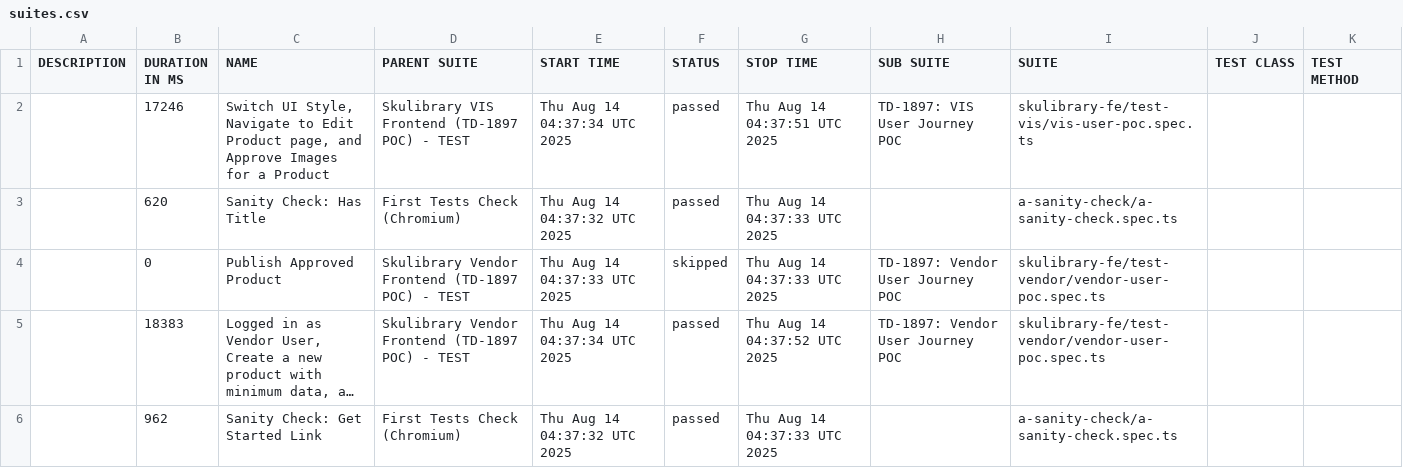
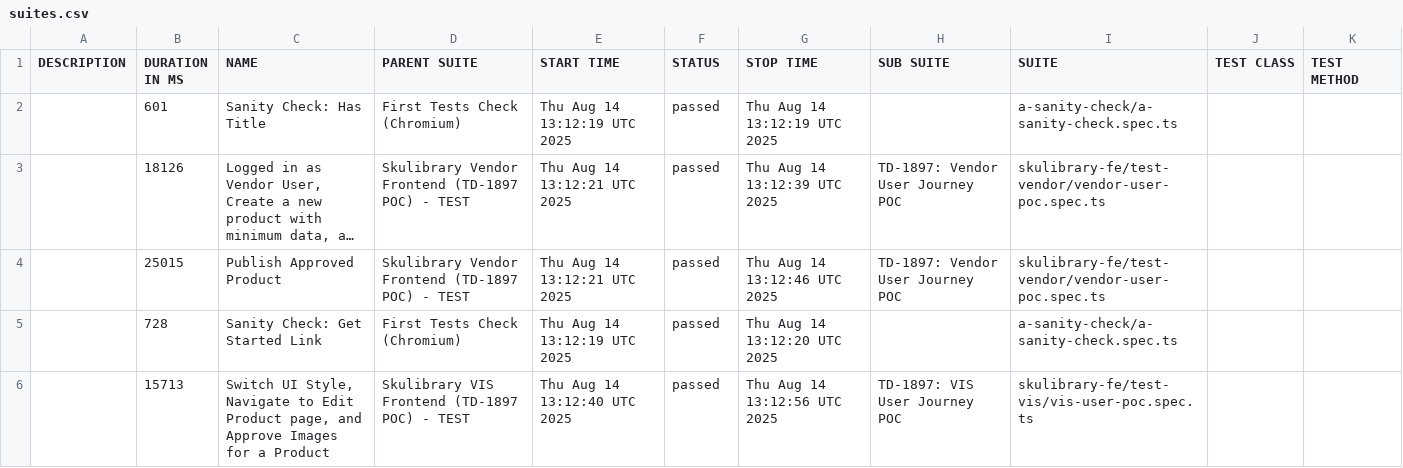
Before and after one commit to Mattttyyyy13/e2e-test, a CSV file: data/suites.csv, drawn as a sheet; long unchanged cells end in …; removed rows and columns are numbered as before the commit, all else as after; the diff names each change by its address in the sheet, - before the commit and + after, or states it on an @@ line.

```diff
--- a/data/suites.csv
+++ b/data/suites.csv
-row 2:  | 17246 | Switch UI Style, Navigate to Edit Product page, and Approve Images for a Product | Skulibrary VIS Frontend (TD-1897 POC) - TEST | Thu Aug 14 04:37:34 UTC 2025 | passed | Thu Aug 14 04:37:51 UTC 2025 | TD-1897: VIS User Journey POC | skulibrary-fe/test-vis/vis-user-poc.spec.ts
-B2 (DURATION IN MS): 620
+B2 (DURATION IN MS): 601
-E2 (START TIME): Thu Aug 14 04:37:32 UTC 2025
+E2 (START TIME): Thu Aug 14 13:12:19 UTC 2025
-G2 (STOP TIME): Thu Aug 14 04:37:33 UTC 2025
+G2 (STOP TIME): Thu Aug 14 13:12:19 UTC 2025
-row 4:  | 0 | Publish Approved Product | Skulibrary Vendor Frontend (TD-1897 POC) - TEST | Thu Aug 14 04:37:33 UTC 2025 | skipped | Thu Aug 14 04:37:33 UTC 2025 | TD-1897: Vendor User Journey POC | skulibrary-fe/test-vendor/vendor-user-poc.spec.ts
-B3 (DURATION IN MS): 18383
+B3 (DURATION IN MS): 18126
-E3 (START TIME): Thu Aug 14 04:37:34 UTC 2025
+E3 (START TIME): Thu Aug 14 13:12:21 UTC 2025
-G3 (STOP TIME): Thu Aug 14 04:37:52 UTC 2025
+G3 (STOP TIME): Thu Aug 14 13:12:39 UTC 2025
+row 4:  | 25015 | Publish Approved Product | Skulibrary Vendor Frontend (TD-1897 POC) - TEST | Thu Aug 14 13:12:21 UTC 2025 | passed | Thu Aug 14 13:12:46 UTC 2025 | TD-1897: Vendor User Journey POC | skulibrary-fe/test-vendor/vendor-user-poc.spec.ts
-B5 (DURATION IN MS): 962
+B5 (DURATION IN MS): 728
-E5 (START TIME): Thu Aug 14 04:37:32 UTC 2025
+E5 (START TIME): Thu Aug 14 13:12:19 UTC 2025
-G5 (STOP TIME): Thu Aug 14 04:37:33 UTC 2025
+G5 (STOP TIME): Thu Aug 14 13:12:20 UTC 2025
+row 6:  | 15713 | Switch UI Style, Navigate to Edit Product page, and Approve Images for a Product | Skulibrary VIS Frontend (TD-1897 POC) - TEST | Thu Aug 14 13:12:40 UTC 2025 | passed | Thu Aug 14 13:12:56 UTC 2025 | TD-1897: VIS User Journey POC | skulibrary-fe/test-vis/vis-user-poc.spec.ts
```
Also changed, not shown: 38 other files.
